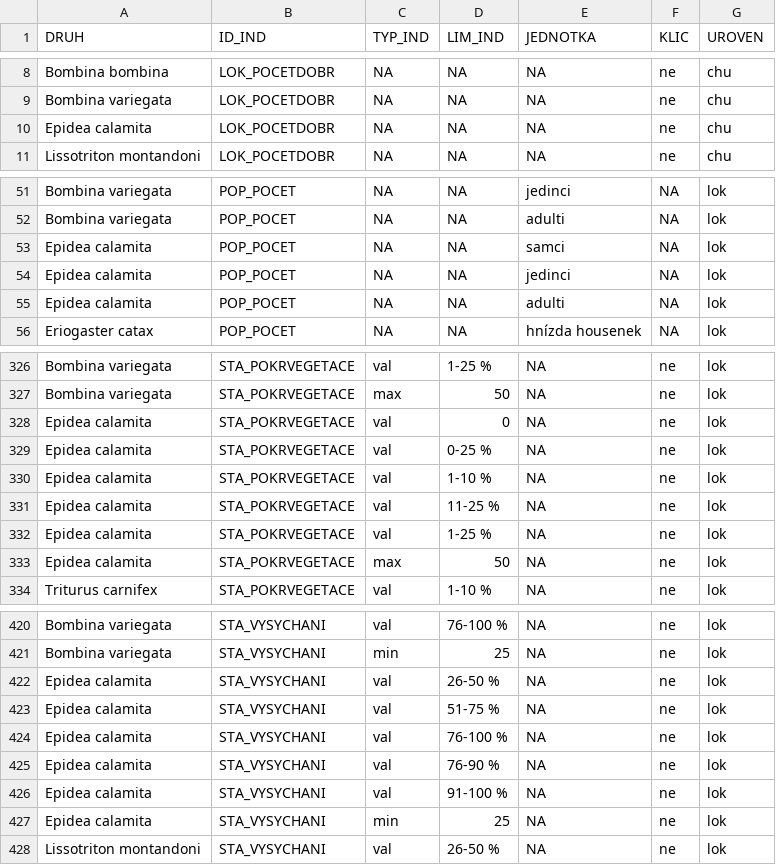
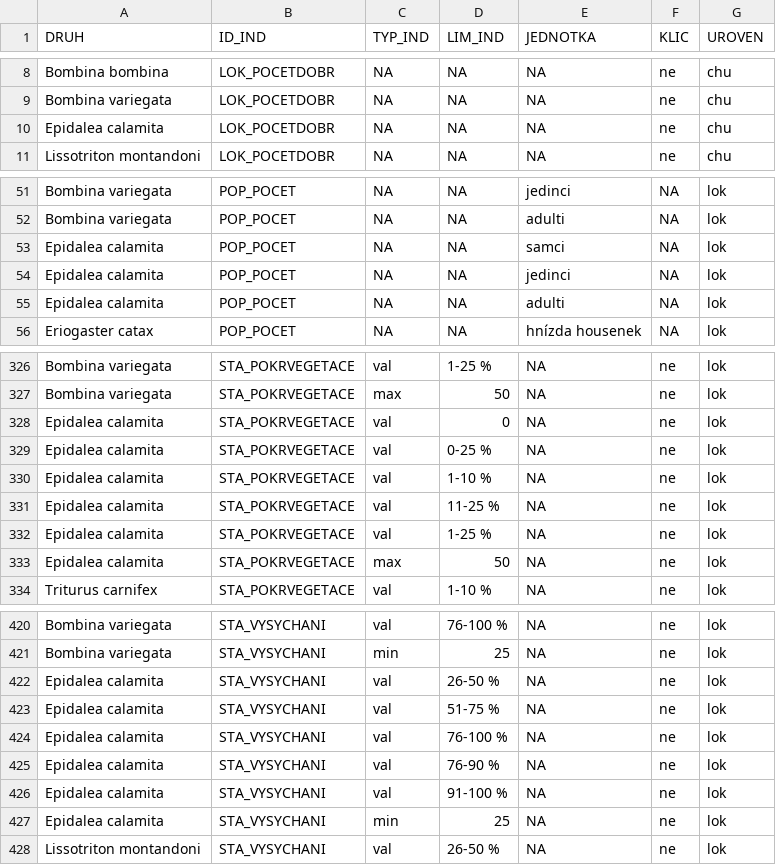
Before and after one commit to BiodivMonCZ/host_naturecz, a CSV file: Data/Input/limity_vse.csv, drawn as a sheet; only a part is shown, gaps mark what is left out; the diff covers the shown part only.

Commit message:
oprava nazvu Epidea -> Epidalea

```diff
--- a/Data/Input/limity_vse.csv
+++ b/Data/Input/limity_vse.csv
@@ -9,3 +9,3 @@ Bombina bombina,LOK_POCETDOBR,NA,NA,NA,ne,chu
 Bombina variegata,LOK_POCETDOBR,NA,NA,NA,ne,chu
-Epidea calamita,LOK_POCETDOBR,NA,NA,NA,ne,chu
+Epidalea calamita,LOK_POCETDOBR,NA,NA,NA,ne,chu
 Lissotriton montandoni,LOK_POCETDOBR,NA,NA,NA,ne,chu
@@ -52,5 +52,5 @@ Bombina variegata,POP_POCET,NA,NA,jedinci,NA,lok
 Bombina variegata,POP_POCET,NA,NA,adulti,NA,lok
-Epidea calamita,POP_POCET,NA,NA,samci,NA,lok
-Epidea calamita,POP_POCET,NA,NA,jedinci,NA,lok
-Epidea calamita,POP_POCET,NA,NA,adulti,NA,lok
+Epidalea calamita,POP_POCET,NA,NA,samci,NA,lok
+Epidalea calamita,POP_POCET,NA,NA,jedinci,NA,lok
+Epidalea calamita,POP_POCET,NA,NA,adulti,NA,lok
 Eriogaster catax,POP_POCET,NA,NA,hnízda housenek,NA,lok
@@ -327,8 +327,8 @@ Bombina variegata,STA_POKRVEGETACE,val,1-25 %,NA,ne,lok
 Bombina variegata,STA_POKRVEGETACE,max,50,NA,ne,lok
-Epidea calamita,STA_POKRVEGETACE,val,0,NA,ne,lok
-Epidea calamita,STA_POKRVEGETACE,val,0-25 %,NA,ne,lok
-Epidea calamita,STA_POKRVEGETACE,val,1-10 %,NA,ne,lok
-Epidea calamita,STA_POKRVEGETACE,val,11-25 %,NA,ne,lok
-Epidea calamita,STA_POKRVEGETACE,val,1-25 %,NA,ne,lok
-Epidea calamita,STA_POKRVEGETACE,max,50,NA,ne,lok
+Epidalea calamita,STA_POKRVEGETACE,val,0,NA,ne,lok
+Epidalea calamita,STA_POKRVEGETACE,val,0-25 %,NA,ne,lok
+Epidalea calamita,STA_POKRVEGETACE,val,1-10 %,NA,ne,lok
+Epidalea calamita,STA_POKRVEGETACE,val,11-25 %,NA,ne,lok
+Epidalea calamita,STA_POKRVEGETACE,val,1-25 %,NA,ne,lok
+Epidalea calamita,STA_POKRVEGETACE,max,50,NA,ne,lok
 Triturus carnifex,STA_POKRVEGETACE,val,1-10 %,NA,ne,lok
@@ -421,8 +421,8 @@ Bombina variegata,STA_VYSYCHANI,val,76-100 %,NA,ne,lok
 Bombina variegata,STA_VYSYCHANI,min,25,NA,ne,lok
-Epidea calamita,STA_VYSYCHANI,val,26-50 %,NA,ne,lok
-Epidea calamita,STA_VYSYCHANI,val,51-75 %,NA,ne,lok
-Epidea calamita,STA_VYSYCHANI,val,76-100 %,NA,ne,lok
-Epidea calamita,STA_VYSYCHANI,val,76-90 %,NA,ne,lok
-Epidea calamita,STA_VYSYCHANI,val,91-100 %,NA,ne,lok
-Epidea calamita,STA_VYSYCHANI,min,25,NA,ne,lok
+Epidalea calamita,STA_VYSYCHANI,val,26-50 %,NA,ne,lok
+Epidalea calamita,STA_VYSYCHANI,val,51-75 %,NA,ne,lok
+Epidalea calamita,STA_VYSYCHANI,val,76-100 %,NA,ne,lok
+Epidalea calamita,STA_VYSYCHANI,val,76-90 %,NA,ne,lok
+Epidalea calamita,STA_VYSYCHANI,val,91-100 %,NA,ne,lok
+Epidalea calamita,STA_VYSYCHANI,min,25,NA,ne,lok
 Lissotriton montandoni,STA_VYSYCHANI,val,26-50 %,NA,ne,lok
```
Also changed, not shown: 10 edited cells elsewhere in this file.
